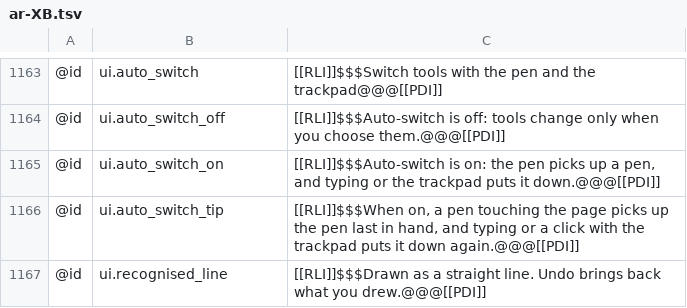
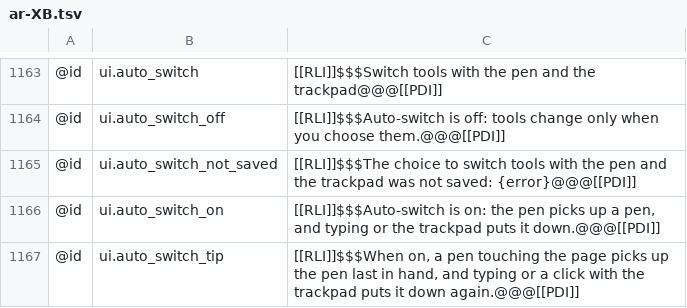
Before and after one commit to AlienTechSoftware/notecraft, a TSV file: i18n/ar-XB.tsv, drawn as a sheet; only a part is shown, gaps mark what is left out; the shorter side is filled out with more unchanged rows.

```diff
--- a/i18n/ar-XB.tsv
+++ b/i18n/ar-XB.tsv
@@ -1164,2 +1164,3 @@
 @id	ui.auto_switch_off	[[RLI]]$$$Auto-switch is off: tools change only when you choose them.@@@[[PDI]]
+@id	ui.auto_switch_not_saved	[[RLI]]$$$The choice to switch tools with the pen and the trackpad was not saved: {error}@@@[[PDI]]
 @id	ui.auto_switch_on	[[RLI]]$$$Auto-switch is on: the pen picks up a pen, and typing or the trackpad puts it down.@@@[[PDI]]
```
Also changed, not shown: i18n/en-XA.tsv, i18n/en.tsv, 1 other file.
